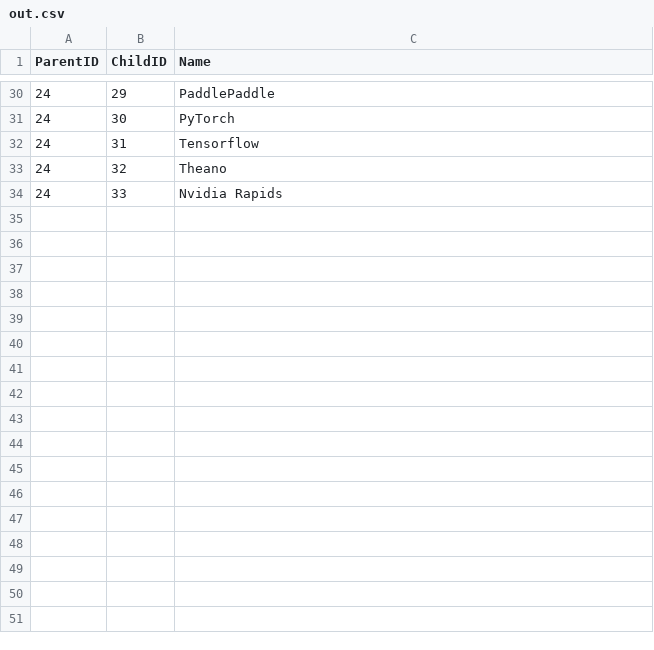
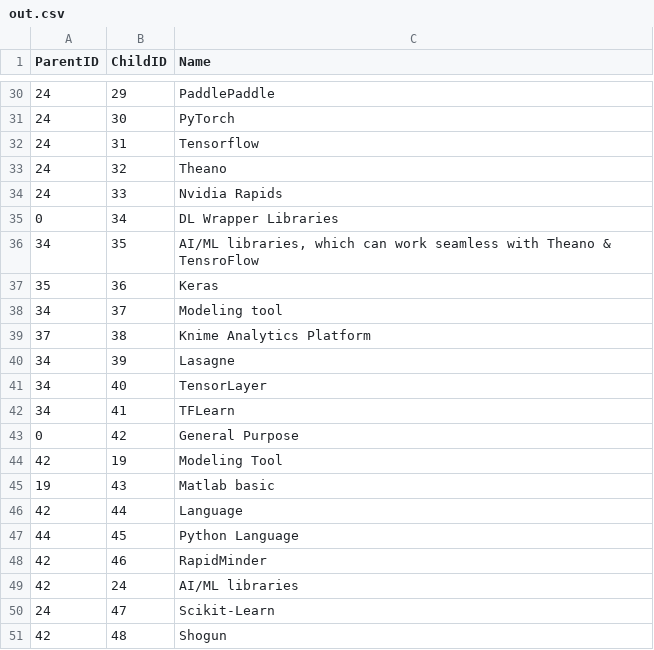
Before and after one commit to KSJangam/workflow_testing, a CSV file: output/out.csv, drawn as a sheet; only a part is shown, gaps mark what is left out.

Commit message:
output file created

```diff
--- a/output/out.csv
+++ b/output/out.csv
@@ -34 +34,18 @@ ParentID,ChildID,Name
 24,33,Nvidia Rapids
+0,34,DL Wrapper Libraries
+34,35,"AI/ML libraries, which can work seamless with Theano & TensroFlow"
+35,36,Keras
+34,37,Modeling tool
+37,38,Knime Analytics Platform
+34,39,Lasagne
+34,40,TensorLayer
+34,41,TFLearn
+0,42,General Purpose
+42,19,Modeling Tool
+19,43,Matlab basic
+42,44,Language
+44,45,Python Language
+42,46,RapidMinder
+42,24,AI/ML libraries
+24,47,Scikit-Learn
+42,48,Shogun
```
